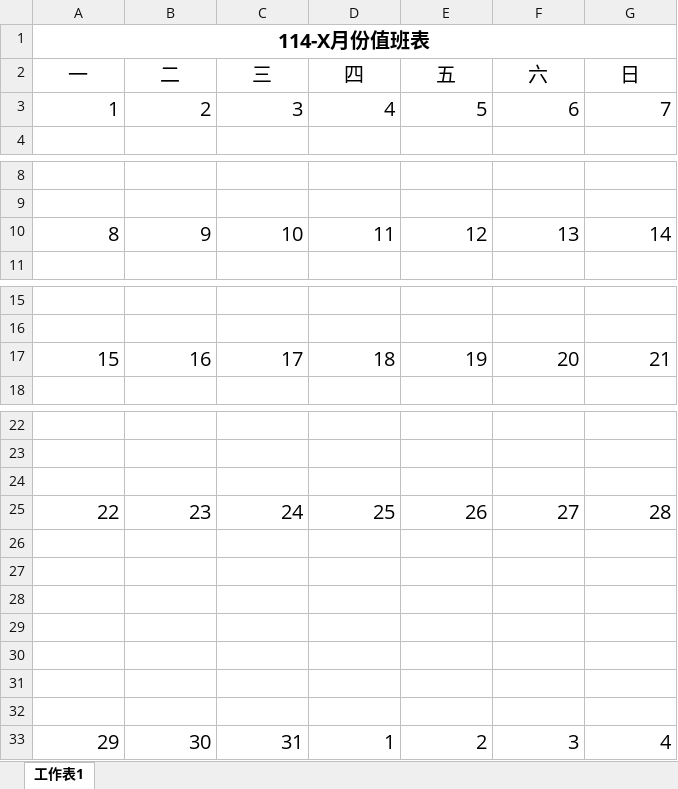
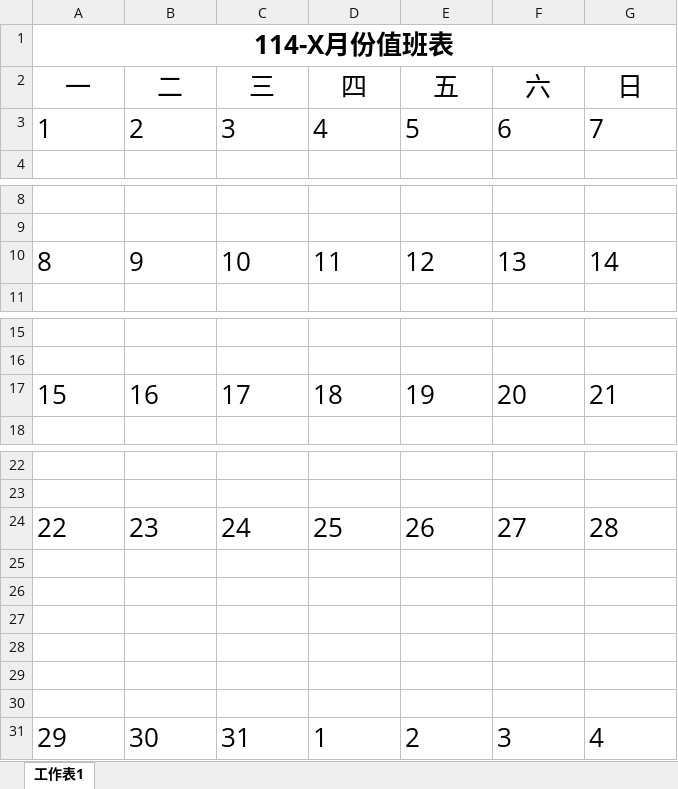
Before and after one commit to ad823/PharmaRoster, an Excel workbook: sampleForm/排班表基礎表格.xlsx, sheet 工作表1, drawn as a sheet; only a part is shown, gaps mark what is left out; values as stored, in another font and other column widths than the file's, no borders; removed rows and columns are numbered as before the commit, all else as after; the diff names each change by its address in the sheet, - before the commit and + after, or states it on an @@ line.

```diff
--- a/sampleForm/排班表基礎表格.xlsx (sheet 工作表1)
+++ b/sampleForm/排班表基礎表格.xlsx (sheet 工作表1)
@@ A1 text size: larger @@
@@ A2:G3 text size: larger @@
-A3:G3 alignment: right
+A3:G3 alignment: left
@@ A10:G10 text size: larger, alignment: right → left @@
@@ A17:G17 text size: larger, alignment: right → left @@
-row 24: (empty)
@@ A24:G24 text size: larger, alignment: right → left @@
-row 26: (empty)
@@ A31:G31 text size: larger, alignment: right → left @@
```
Also changed, not shown: 17 other files.
